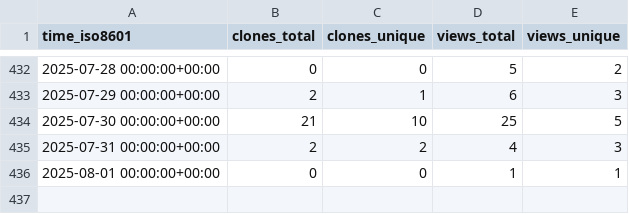
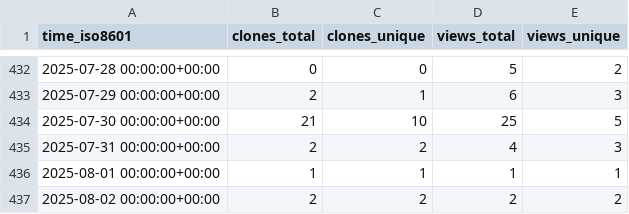
Before and after one commit to meetbryce/open-source-slack-ai--gh-stats, a CSV file: meetbryce/open-source-slack-ai/ghrs-data/views_clones_aggregate.csv, drawn as a sheet; only a part is shown, gaps mark what is left out.

```diff
--- a/meetbryce/open-source-slack-ai/ghrs-data/views_clones_aggregate.csv
+++ b/meetbryce/open-source-slack-ai/ghrs-data/views_clones_aggregate.csv
@@ -435,2 +435,3 @@ time_iso8601,clones_total,clones_unique,views_total,views_unique
 2025-07-31 00:00:00+00:00,2,2,4,3
-2025-08-01 00:00:00+00:00,0,0,1,1
+2025-08-01 00:00:00+00:00,1,1,1,1
+2025-08-02 00:00:00+00:00,2,2,2,2
```
Also changed, not shown: 1 other file.
